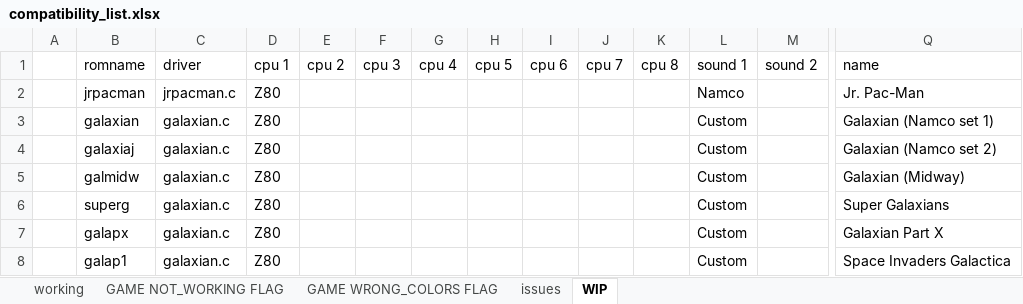
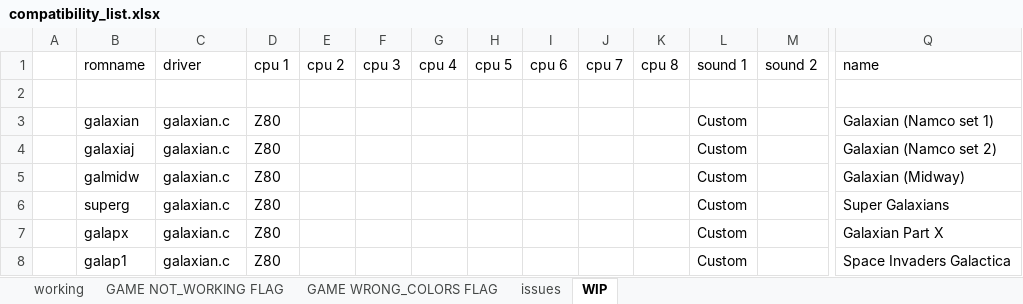
Before and after one commit to javaemus/arcadeflex056, an Excel workbook: compatibility_list.xlsx, sheet WIP, drawn as a sheet; only a part is shown, gaps mark what is left out; values as stored, in another font and other column widths than the file's, no borders; rows hold the shown columns only; the diff names each change by its address in the sheet, - before the commit and + after, or states it on an @@ line.

Commit message:
Added jrpacman driver (small artifacts left side of screen)

```diff
--- a/compatibility_list.xlsx (sheet WIP)
+++ b/compatibility_list.xlsx (sheet WIP)
-row 2:  | jrpacman | jrpacman.c | Z80 |  |  |  |  |  |  |  | Namco |  | Jr. Pac-Man
+row 2: (empty)
```
Also changed, not shown: sheet issues, 5 other files.
